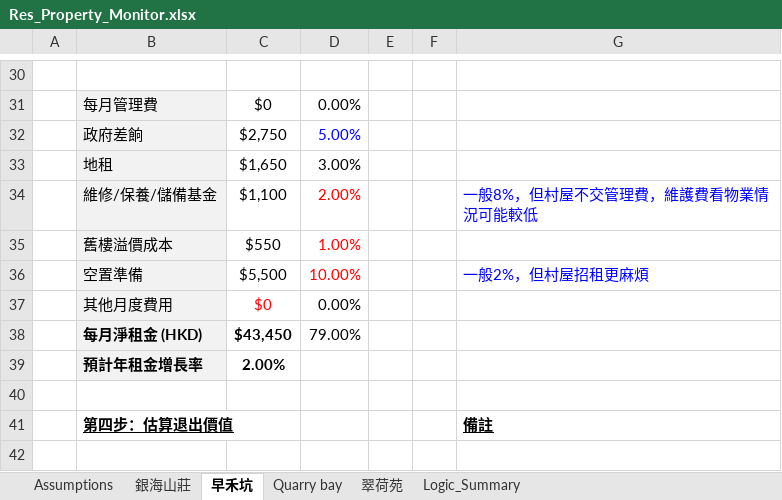
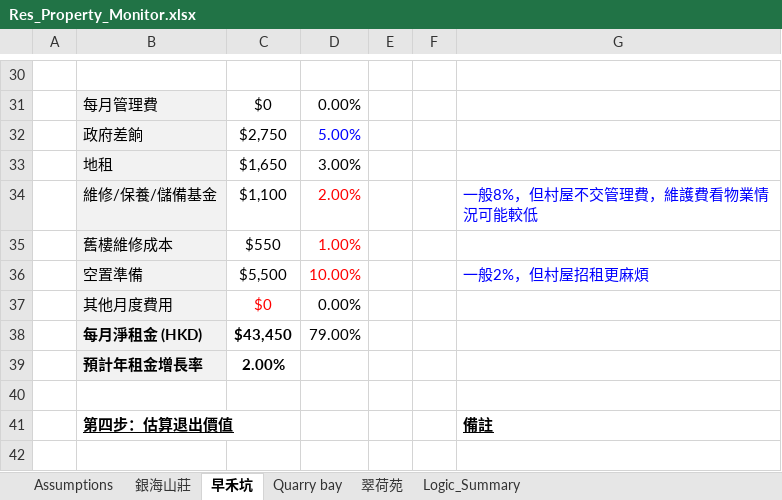
Before and after one commit to JerryChenz/Invest_Proc_1, an Excel workbook: financial_models/Res_Property_Monitor.xlsx, sheet 早禾坑, drawn as a sheet; only a part is shown, gaps mark what is left out; values as stored, in another font and other column widths than the file's, no borders; the diff names each change by its address in the sheet, - before the commit and + after, or states it on an @@ line.

```diff
--- a/financial_models/Res_Property_Monitor.xlsx (sheet 早禾坑)
+++ b/financial_models/Res_Property_Monitor.xlsx (sheet 早禾坑)
-B35: 舊樓溢價成本
+B35: 舊樓維修成本
```
Also changed, not shown: sheet 翠荷苑.
